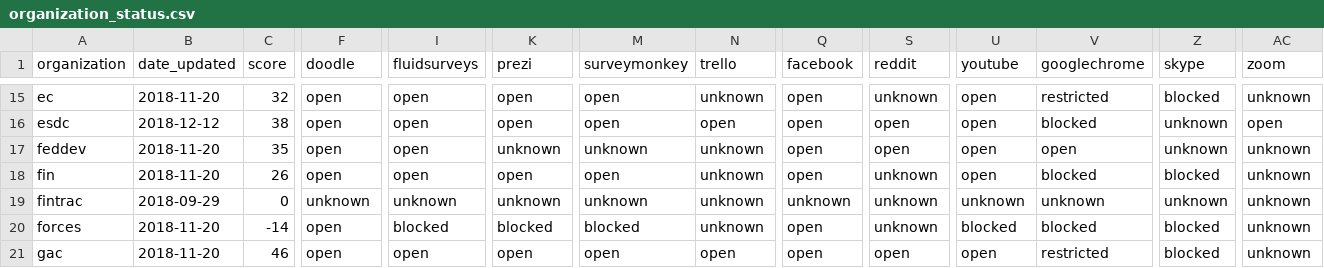
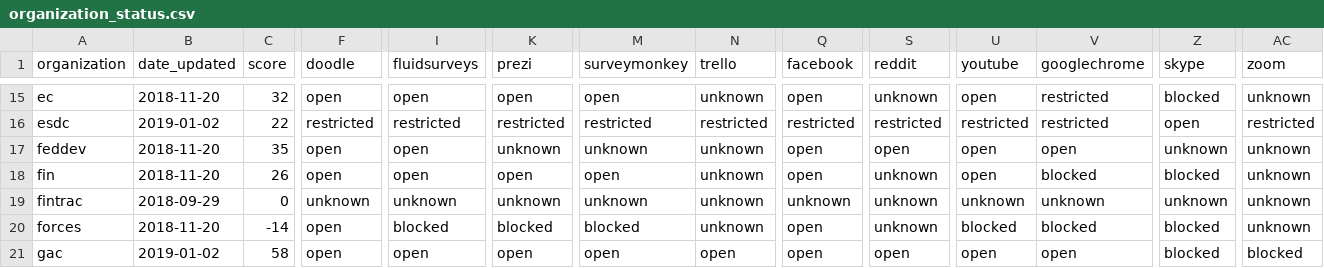
Before and after one commit to isthisblocked/isthisblockedinmydepartment.ca, a CSV file: src/data/organization_status.csv, drawn as a sheet; only a part is shown, gaps mark what is left out; the diff covers the shown part only; the diff names each change by its address in the sheet, - before the commit and + after, or states it on an @@ line.

```diff
--- a/src/data/organization_status.csv
+++ b/src/data/organization_status.csv
-B16 (date_updated): 2018-12-12
+B16 (date_updated): 2019-01-02
-C16 (score): 38
+C16 (score): 22
-F16 (doodle): open
+F16 (doodle): restricted
-I16 (fluidsurveys): open
+I16 (fluidsurveys): restricted
-K16 (prezi): open
+K16 (prezi): restricted
-M16 (surveymonkey): open
+M16 (surveymonkey): restricted
-N16 (trello): open
+N16 (trello): restricted
-Q16 (facebook): open
+Q16 (facebook): restricted
-S16 (reddit): open
+S16 (reddit): restricted
-U16 (youtube): open
+U16 (youtube): restricted
-V16 (googlechrome): blocked
+V16 (googlechrome): restricted
-Z16 (skype): unknown
+Z16 (skype): open
-AC16 (zoom): open
+AC16 (zoom): restricted
-B21 (date_updated): 2018-11-20
+B21 (date_updated): 2019-01-02
-C21 (score): 46
+C21 (score): 58
-V21 (googlechrome): restricted
+V21 (googlechrome): open
-AC21 (zoom): unknown
+AC21 (zoom): blocked
```
Also changed, not shown: 112 edited cells elsewhere in this file.
